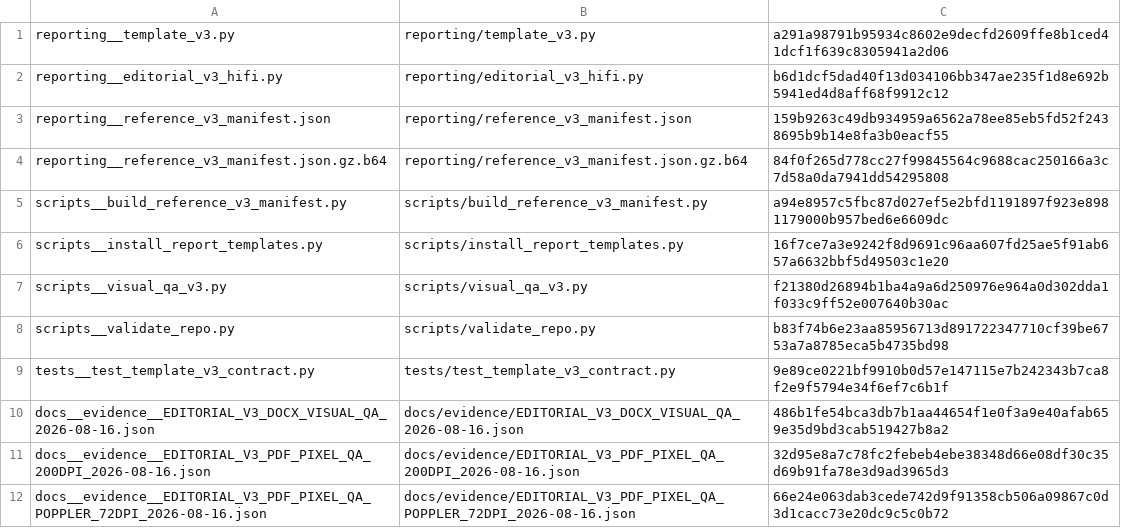
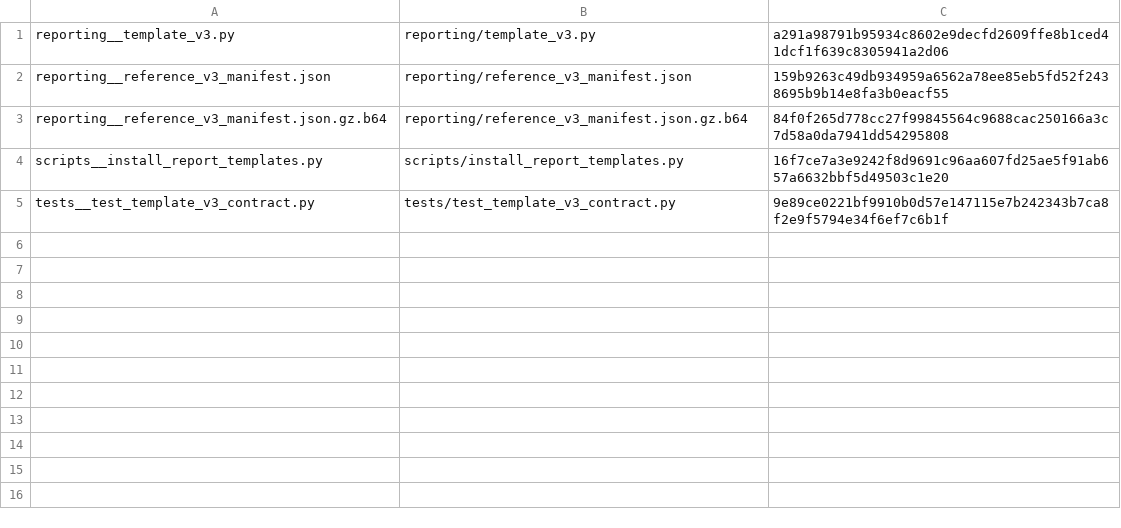
Before and after one commit to drhudsonandrade/Codework, a TSV file: .genoma-upload/MANIFEST.tsv, drawn as a sheet; the diff names each change by its address in the sheet, - before the commit and + after, or states it on an @@ line.

Commit message:
ci: narrow checked editorial materialization set

```diff
--- a/.genoma-upload/MANIFEST.tsv
+++ b/.genoma-upload/MANIFEST.tsv
-row 2: reporting__editorial_v3_hifi.py | reporting/editorial_v3_hifi.py | b6d1dcf5dad40f13d034106bb347ae235f1d8e692b5941ed4d8aff68f9912c12
-row 5: scripts__build_reference_v3_manifest.py | scripts/build_reference_v3_manifest.py | a94e8957c5fbc87d027ef5e2bfd1191897f923e8981179000b957bed6e6609dc
-row 7: scripts__visual_qa_v3.py | scripts/visual_qa_v3.py | f21380d26894b1ba4a9a6d250976e964a0d302dda1f033c9ff52e007640b30ac
-row 8: scripts__validate_repo.py | scripts/validate_repo.py | b83f74b6e23aa85956713d891722347710cf39be6753a7a8785eca5b4735bd98
-row 10: docs__evidence__EDITORIAL_V3_DOCX_VISUAL_QA_2026-08-16.json | docs/evidence/EDITORIAL_V3_DOCX_VISUAL_QA_2026-08-16.json | 486b1fe54bca3db7b1aa44654f1e0f3a9e40afab659e35d9bd3cab519427b8a2
-row 11: docs__evidence__EDITORIAL_V3_PDF_PIXEL_QA_200DPI_2026-08-16.json | docs/evidence/EDITORIAL_V3_PDF_PIXEL_QA_200DPI_2026-08-16.json | 32d95e8a7c78fc2febeb4ebe38348d66e08df30c35d69b91fa78e3d9ad3965d3
-row 12: docs__evidence__EDITORIAL_V3_PDF_PIXEL_QA_POPPLER_72DPI_2026-08-16.json | docs/evidence/EDITORIAL_V3_PDF_PIXEL_QA_POPPLER_72DPI_2026-08-16.json | 66e24e063dab3cede742d9f91358cb506a09867c0d3d1cacc73e20dc9c5c0b72
```
